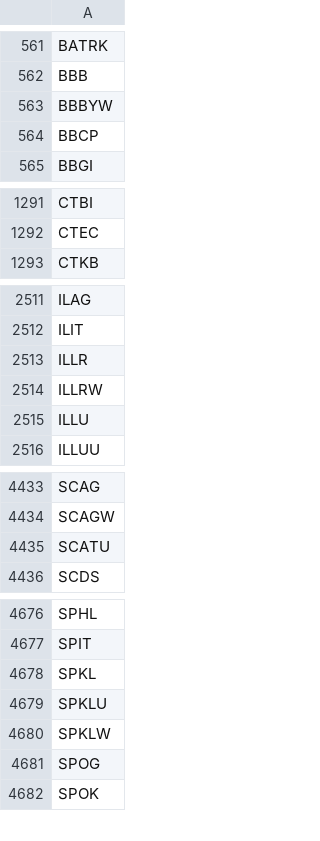
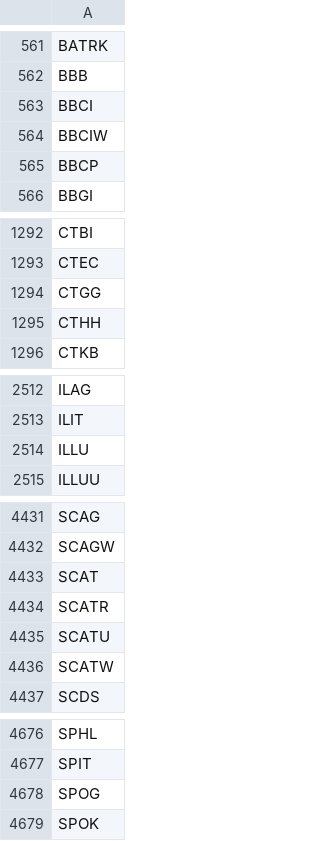
Before and after one commit to lsm914/finance, a CSV file: data/nasdaq_tickers.csv, drawn as a sheet; only a part is shown, gaps mark what is left out; the diff covers the shown part only.

```diff
--- a/data/nasdaq_tickers.csv
+++ b/data/nasdaq_tickers.csv
@@ -562,3 +562,4 @@ BATRK
 BBB
-BBBYW
+BBCI
+BBCIW
 BBCP
@@ -1292,2 +1293,4 @@ CTBI
 CTEC
+CTGG
+CTHH
 CTKB
@@ -2512,4 +2513,2 @@ ILAG
 ILIT
-ILLR
-ILLRW
 ILLU
@@ -4434,3 +4432,6 @@ SCAG
 SCAGW
+SCAT
+SCATR
 SCATU
+SCATW
 SCDS
@@ -4677,5 +4677,2 @@ SPHL
 SPIT
-SPKL
-SPKLU
-SPKLW
 SPOG
```
Also changed, not shown: 13 added rows and 18 removed rows elsewhere in this file.
